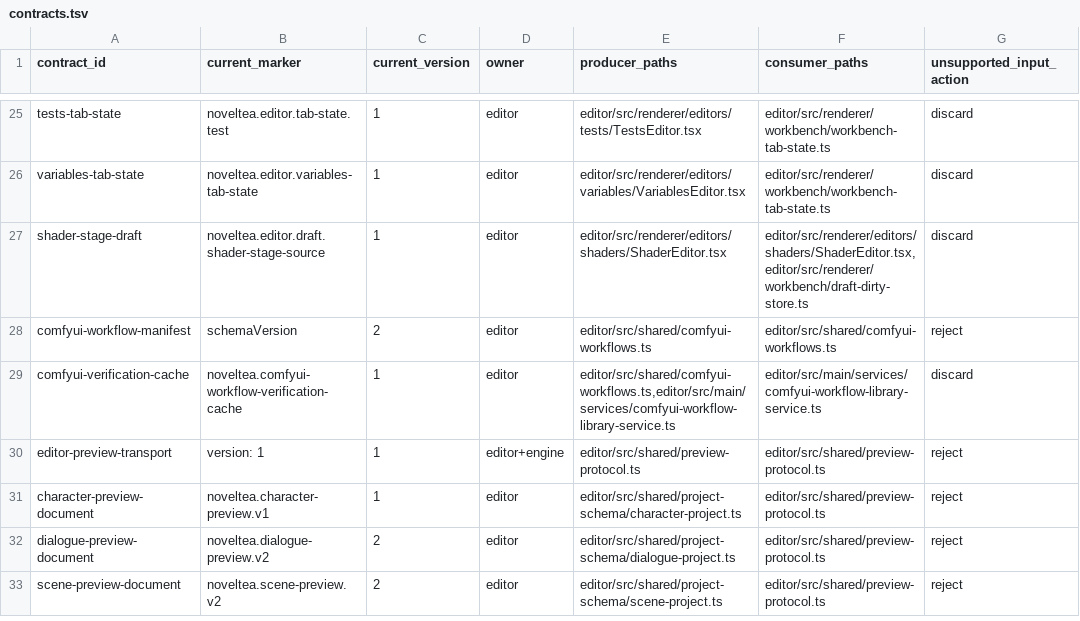
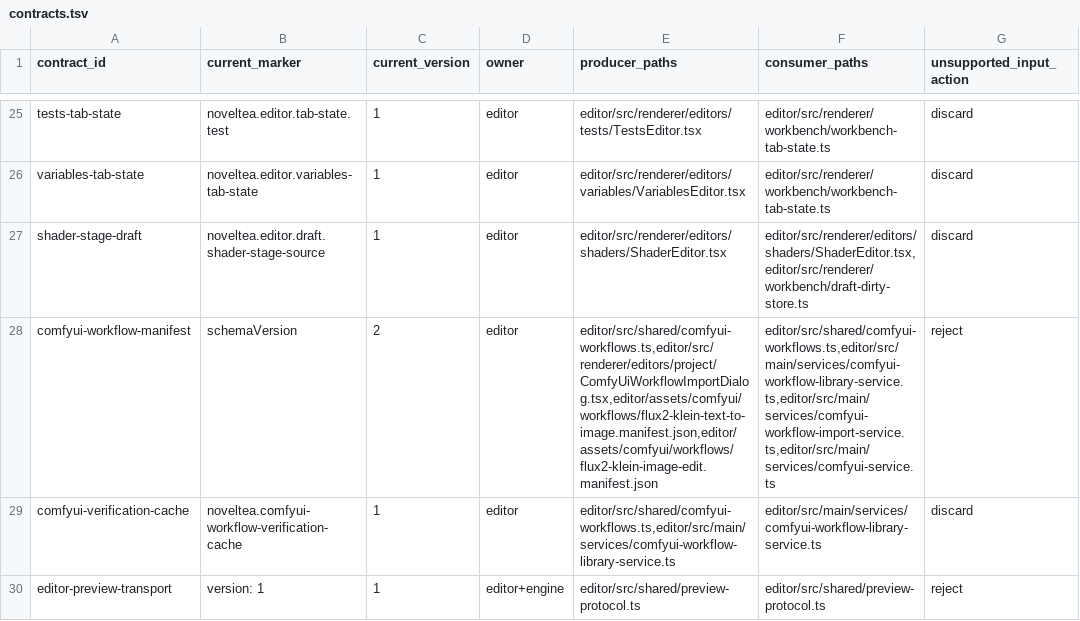
Before and after one commit to Cruel/nt, a TSV file: cmake/schema_version_policy/contracts.tsv, drawn as a sheet; only a part is shown, gaps mark what is left out; the shorter side is filled out with more unchanged rows; the diff names each change by its address in the sheet, - before the commit and + after, or states it on an @@ line.

Commit message:
Implement generic ComfyUI workflow manifests (#104)

```diff
--- a/cmake/schema_version_policy/contracts.tsv
+++ b/cmake/schema_version_policy/contracts.tsv
-E28 (producer_paths): editor/src/shared/comfyui-workflows.ts
+E28 (producer_paths): editor/src/shared/comfyui-workflows.ts,editor/src/renderer/editors/project/ComfyUiWorkflowImportDialog.tsx,editor/assets/comfyui/workflows/flux2-klein-text-to-image.manifest.json,editor/assets/comfyui/workflows/flux2-klein-image-edit.manifest.json
-F28 (consumer_paths): editor/src/shared/comfyui-workflows.ts
+F28 (consumer_paths): editor/src/shared/comfyui-workflows.ts,editor/src/main/services/comfyui-workflow-library-service.ts,editor/src/main/services/comfyui-workflow-import-service.ts,editor/src/main/services/comfyui-service.ts
```
Also changed, not shown: cmake/schema_version_policy/rules.tsv, 28 other files.
